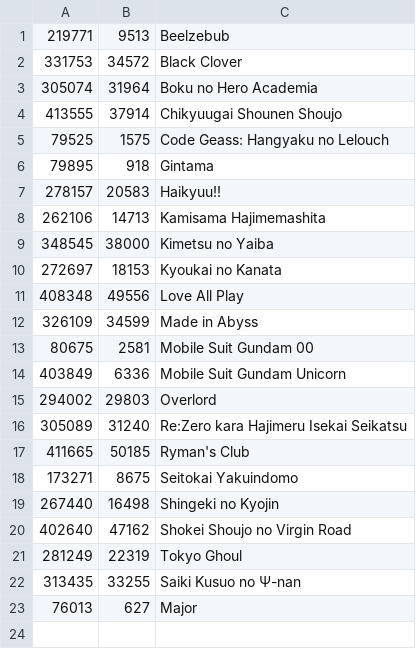
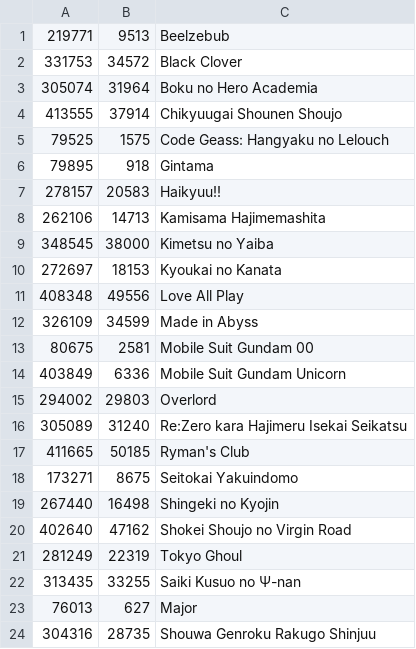
Before and after one commit to Arial-Z/Romaji-Renamer, a TSV file: override-ID-animes.tsv, drawn as a sheet; the diff names each change by its address in the sheet, - before the commit and + after, or states it on an @@ line.

Commit message:
add Shouwa Genroku Rakugo Shinjuu

```diff
--- a/override-ID-animes.tsv
+++ b/override-ID-animes.tsv
+row 24: 304316 | 28735 | Shouwa Genroku Rakugo Shinjuu
```
